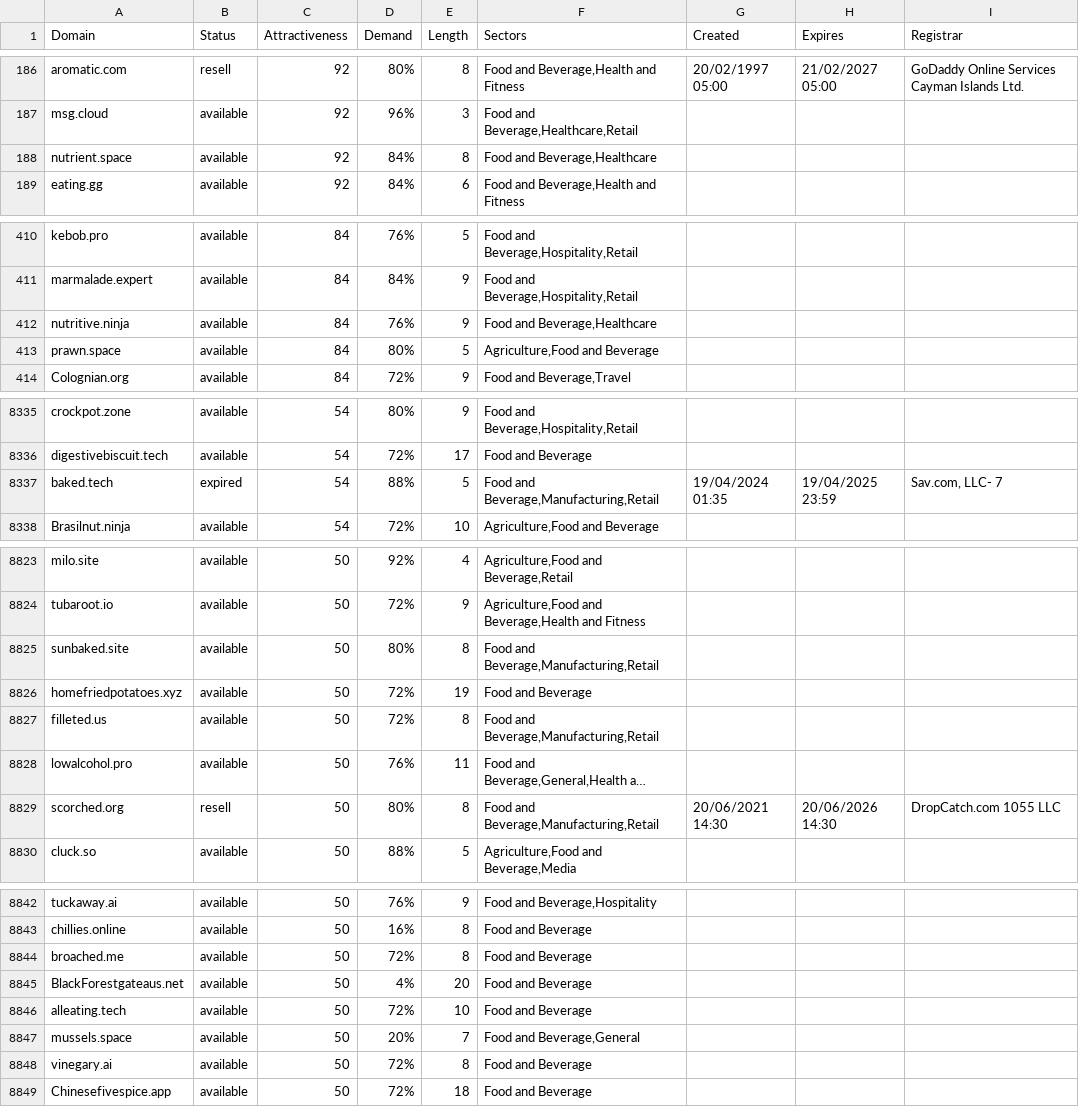
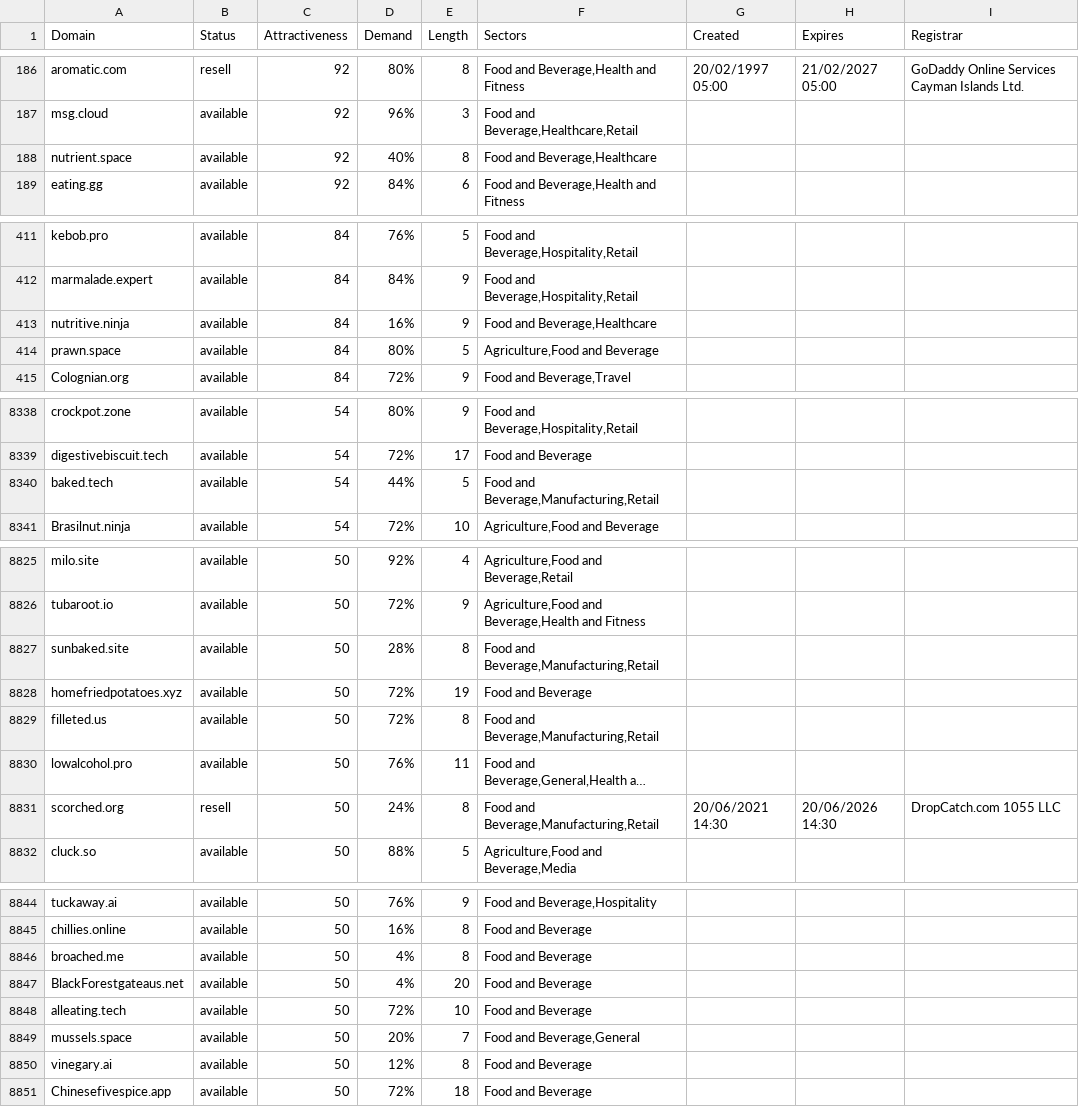
Before and after one commit to UniqueDomains/food-and-beverage-oneword-domains, a CSV file: food-and-beverage.csv, drawn as a sheet; only a part is shown, gaps mark what is left out; long unchanged cells end in …; addresses are those after the commit; the diff covers the shown part only; the diff names each change by its address in the sheet, - before the commit and + after, or states it on an @@ line.

```diff
--- a/food-and-beverage.csv
+++ b/food-and-beverage.csv
-D188 (Demand): 84%
+D188 (Demand): 40%
-D413 (Demand): 76%
+D413 (Demand): 16%
-B8340 (Status): expired
+B8340 (Status): available
-D8340 (Demand): 88%
+D8340 (Demand): 44%
-G8340 (Created): 19/04/2024 01:35
+G8340 (Created): (empty)
-H8340 (Expires): 19/04/2025 23:59
+H8340 (Expires): (empty)
-I8340 (Registrar): Sav.com, LLC- 7
+I8340 (Registrar): (empty)
-D8827 (Demand): 80%
+D8827 (Demand): 28%
-D8831 (Demand): 80%
+D8831 (Demand): 24%
-D8846 (Demand): 72%
+D8846 (Demand): 4%
-D8850 (Demand): 72%
+D8850 (Demand): 12%
```
Also changed, not shown: 5 added rows, 5 removed rows and 32 edited cells elsewhere in this file, 2 other files.
